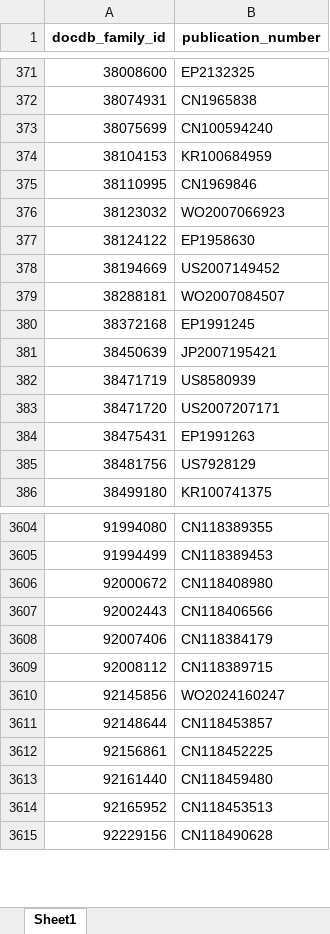
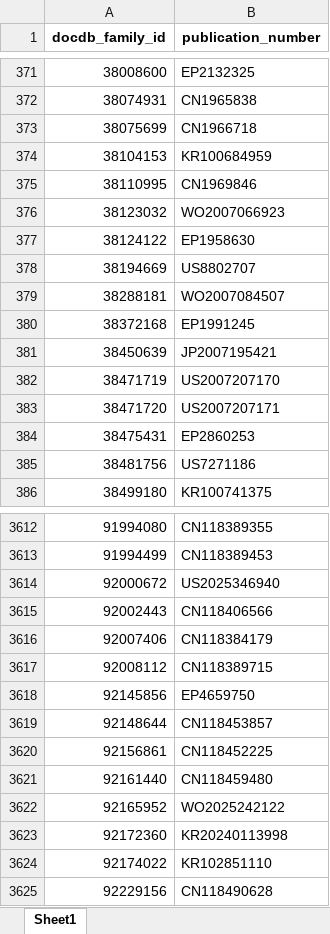
Before and after one commit to mtcberlin/epo-tip4patlibs, an Excel workbook: 6_patentreports/1_antibiotic_resistance/1_dataset_and_search_strategy_output/dataset.xlsx, sheet Sheet1, drawn as a sheet; only a part is shown, gaps mark what is left out; values as stored, in another font and other column widths than the file's, no borders; addresses are those after the commit; the diff covers the shown part only; the diff names each change by its address in the sheet, - before the commit and + after, or states it on an @@ line.

```diff
--- a/6_patentreports/1_antibiotic_resistance/1_dataset_and_search_strategy_output/dataset.xlsx (sheet Sheet1)
+++ b/6_patentreports/1_antibiotic_resistance/1_dataset_and_search_strategy_output/dataset.xlsx (sheet Sheet1)
-B373 (publication_number): CN100594240
+B373 (publication_number): CN1966718
-B378 (publication_number): US2007149452
+B378 (publication_number): US8802707
-B382 (publication_number): US8580939
+B382 (publication_number): US2007207170
-B384 (publication_number): EP1991263
+B384 (publication_number): EP2860253
-B385 (publication_number): US7928129
+B385 (publication_number): US7271186
-B3614 (publication_number): CN118408980
+B3614 (publication_number): US2025346940
-B3618 (publication_number): WO2024160247
+B3618 (publication_number): EP4659750
-B3622 (publication_number): CN118453513
+B3622 (publication_number): WO2025242122
+row 3623: 92172360 | KR20240113998
+row 3624: 92174022 | KR102851110
```
Also changed, not shown: 196 added rows and 299 edited cells elsewhere in this sheet, 6_patentreports/1_antibiotic_resistance/2_technology_network_output/ipc_cooccurrence.xlsx, 6_patentreports/1_antibiotic_resistance/3_additional_analyses_and_report_output/authority_breakdown.xlsx, 19 other files.
